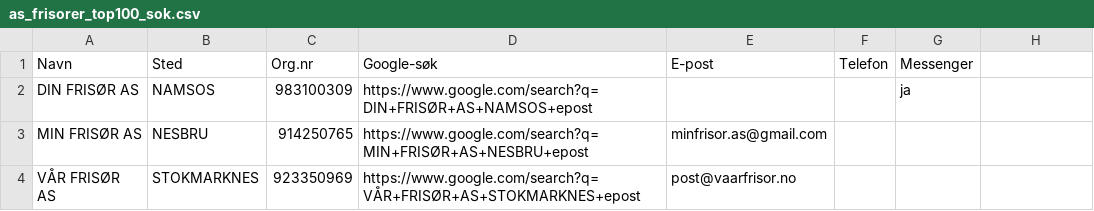
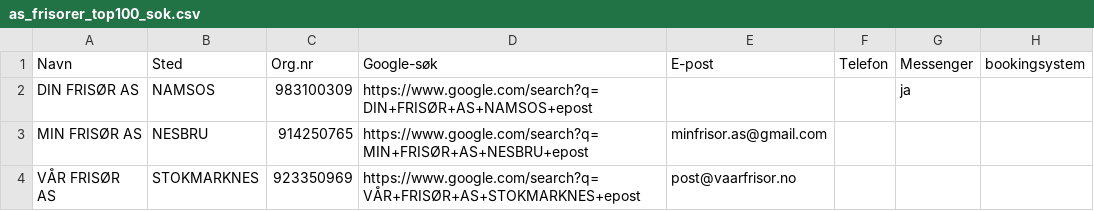
Before and after one commit to ArviFlaggstang/openclaw-workspace, a CSV file: scraper/frisor/data/filtered/as_frisorer_top100_sok.csv, drawn as a sheet; only a part is shown.

Commit message:
Update as_frisorer_top100_sok.csv

```diff
--- a/scraper/frisor/data/filtered/as_frisorer_top100_sok.csv
+++ b/scraper/frisor/data/filtered/as_frisorer_top100_sok.csv
@@ -1,2 +1,2 @@
-Navn,Sted,Org.nr,Google-søk,E-post,Telefon,Messenger
+Navn,Sted,Org.nr,Google-søk,E-post,Telefon,Messenger,bookingsystem
 DIN FRISØR AS,NAMSOS,983100309,https://www.google.com/search?q=DIN+FRISØR+AS+NAMSOS+epost,,,ja,
```
